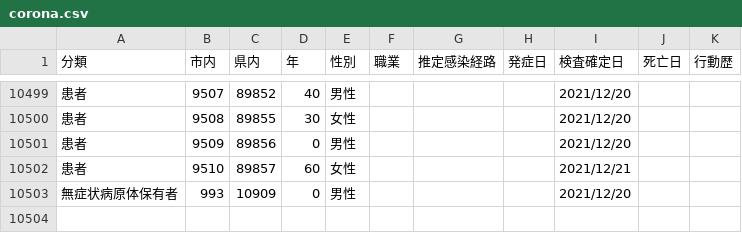
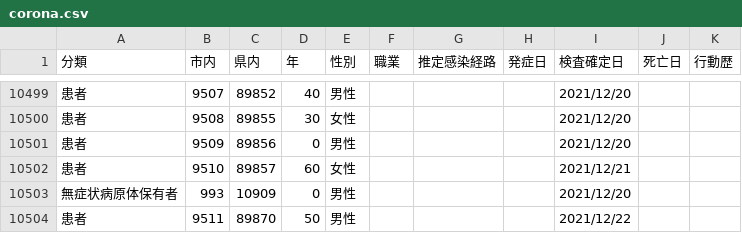
Before and after one commit to mine820/COVID-19, a CSV file: corona.csv, drawn as a sheet; only a part is shown, gaps mark what is left out; the diff names each change by its address in the sheet, - before the commit and + after, or states it on an @@ line.

```diff
--- a/corona.csv
+++ b/corona.csv
+row 10504: 患者 | 9511 | 89870 | 50 | 男性 |  |  |  | 2021/12/22
```
Also changed, not shown: 4 other files.
